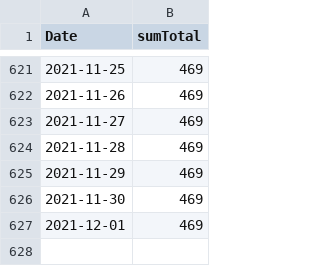
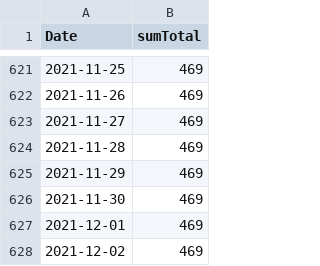
Before and after one commit to maradan29/coronaFR, a CSV file: total_deces_new.csv, drawn as a sheet; only a part is shown, gaps mark what is left out; the diff names each change by its address in the sheet, - before the commit and + after, or states it on an @@ line.

```diff
--- a/total_deces_new.csv
+++ b/total_deces_new.csv
+row 628: 2021-12-02 | 469
```
Also changed, not shown: evolution.csv.
